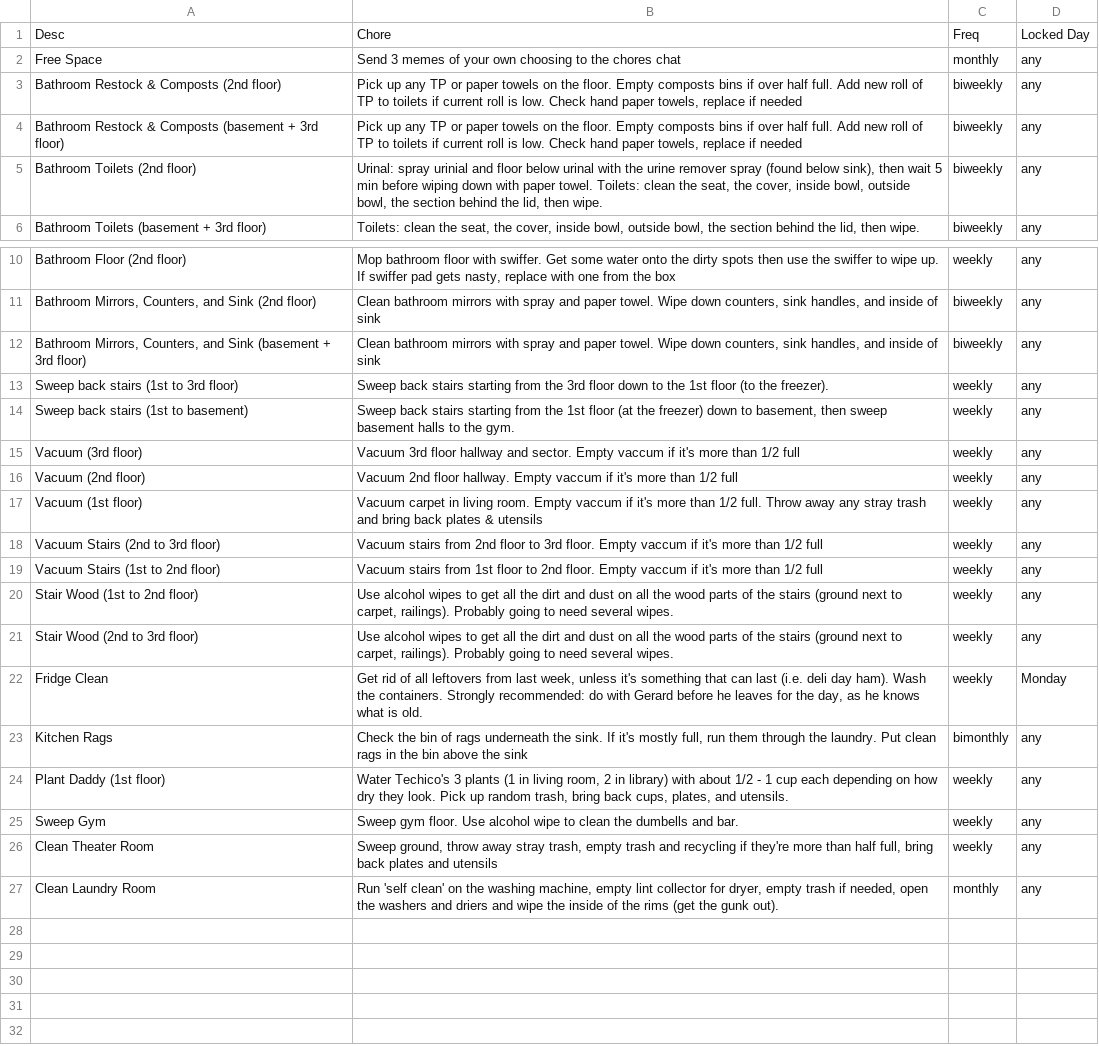
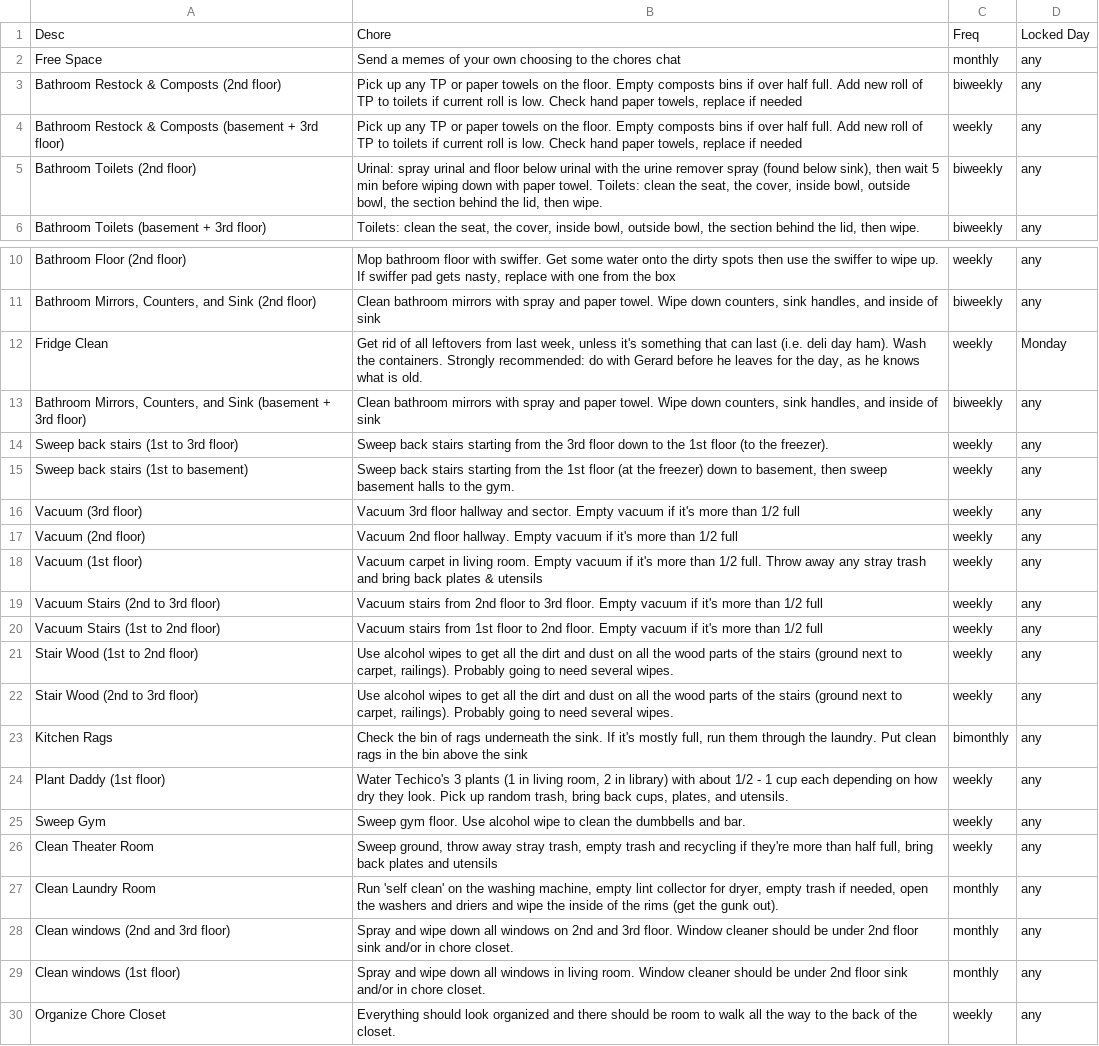
Before and after one commit to AlexHZhou/chore-manager, a TSV file: chores_data.tsv, drawn as a sheet; only a part is shown, gaps mark what is left out.

```diff
--- a/chores_data.tsv
+++ b/chores_data.tsv
@@ -1,6 +1,6 @@
 Desc	Chore	Freq	Locked Day
-Free Space	Send 3 memes of your own choosing to the chores chat	monthly	any
+Free Space	Send a memes of your own choosing to the chores chat	monthly	any
 Bathroom Restock & Composts (2nd floor)	Pick up any TP or paper towels on the floor. Empty composts bins if over half full. Add new roll of TP to toilets if current roll is low. Check hand paper towels, replace if needed	biweekly	any
-Bathroom Restock & Composts (basement + 3rd floor)	Pick up any TP or paper towels on the floor. Empty composts bins if over half full. Add new roll of TP to toilets if current roll is low. Check hand paper towels, replace if needed	biweekly	any
-Bathroom Toilets (2nd floor)	Urinal: spray urinial and floor below urinal with the urine remover spray (found below sink), then wait 5 min before wiping down with paper towel. Toilets: clean the seat, the cover, inside bowl, outside bowl, the section behind the lid, then wipe. 	biweekly	any
+Bathroom Restock & Composts (basement + 3rd floor)	Pick up any TP or paper towels on the floor. Empty composts bins if over half full. Add new roll of TP to toilets if current roll is low. Check hand paper towels, replace if needed	weekly	any
+Bathroom Toilets (2nd floor)	Urinal: spray urinal and floor below urinal with the urine remover spray (found below sink), then wait 5 min before wiping down with paper towel. Toilets: clean the seat, the cover, inside bowl, outside bowl, the section behind the lid, then wipe. 	biweekly	any
 Bathroom Toilets (basement + 3rd floor)	Toilets: clean the seat, the cover, inside bowl, outside bowl, the section behind the lid, then wipe. 	biweekly	any
@@ -11,2 +11,3 @@ Bathroom Floor (2nd floor)	Mop bathroom floor with swiffer. Get some water onto
 Bathroom Mirrors, Counters, and Sink (2nd floor)	Clean bathroom mirrors with spray and paper towel. Wipe down counters, sink handles, and inside of sink	biweekly	any
+Fridge Clean	Get rid of all leftovers from last week, unless it's something that can last (i.e. deli day ham). Wash the containers. Strongly recommended: do with Gerard before he leaves for the day, as he knows what is old.	weekly	Monday
 Bathroom Mirrors, Counters, and Sink (basement + 3rd floor)	Clean bathroom mirrors with spray and paper towel. Wipe down counters, sink handles, and inside of sink	biweekly	any
@@ -14,14 +15,16 @@ Sweep back stairs (1st to 3rd floor)	Sweep back stairs starting from the 3rd flo
 Sweep back stairs (1st to basement)	Sweep back stairs starting from the 1st floor (at the freezer) down to basement, then sweep basement halls to the gym.	weekly	any
-Vacuum (3rd floor)	Vacuum 3rd floor hallway and sector.  Empty vaccum if it's more than 1/2 full	weekly	any
-Vacuum (2nd floor)	Vacuum 2nd floor hallway.  Empty vaccum if it's more than 1/2 full	weekly	any
-Vacuum (1st floor)	Vacuum carpet in living room. Empty vaccum if it's more than 1/2 full. Throw away any stray trash and bring back plates & utensils	weekly	any
-Vacuum Stairs (2nd to 3rd floor)	Vacuum stairs from 2nd floor to 3rd floor. Empty vaccum if it's more than 1/2 full	weekly	any
-Vacuum Stairs (1st to 2nd floor)	Vacuum stairs from 1st floor to 2nd floor. Empty vaccum if it's more than 1/2 full	weekly	any
+Vacuum (3rd floor)	Vacuum 3rd floor hallway and sector.  Empty vacuum if it's more than 1/2 full	weekly	any
+Vacuum (2nd floor)	Vacuum 2nd floor hallway.  Empty vacuum if it's more than 1/2 full	weekly	any
+Vacuum (1st floor)	Vacuum carpet in living room. Empty vacuum if it's more than 1/2 full. Throw away any stray trash and bring back plates & utensils	weekly	any
+Vacuum Stairs (2nd to 3rd floor)	Vacuum stairs from 2nd floor to 3rd floor. Empty vacuum if it's more than 1/2 full	weekly	any
+Vacuum Stairs (1st to 2nd floor)	Vacuum stairs from 1st floor to 2nd floor. Empty vacuum if it's more than 1/2 full	weekly	any
 Stair Wood (1st to 2nd floor)	Use alcohol wipes to get all the dirt and dust on all the wood parts of the stairs (ground next to carpet, railings). Probably going to need several wipes.	weekly	any
 Stair Wood (2nd to 3rd floor)	Use alcohol wipes to get all the dirt and dust on all the wood parts of the stairs (ground next to carpet, railings). Probably going to need several wipes.	weekly	any
-Fridge Clean	Get rid of all leftovers from last week, unless it's something that can last (i.e. deli day ham). Wash the containers. Strongly recommended: do with Gerard before he leaves for the day, as he knows what is old.	weekly	Monday
 Kitchen Rags	Check the bin of rags underneath the sink. If it's mostly full, run them through the laundry. Put clean rags in the bin above the sink 	bimonthly	any
 Plant Daddy (1st floor)	Water Techico's 3 plants (1 in living room, 2 in library) with about 1/2 - 1 cup each depending on how dry they look. Pick up random trash, bring back cups, plates, and utensils.	weekly	any
-Sweep Gym	Sweep gym floor. Use alcohol wipe to clean the dumbells and bar.	weekly	any
+Sweep Gym	Sweep gym floor. Use alcohol wipe to clean the dumbbells and bar.	weekly	any
 Clean Theater Room	Sweep ground, throw away stray trash, empty trash and recycling if they're more than half full, bring back plates and utensils	weekly	any
 Clean Laundry Room	Run 'self clean' on the washing machine, empty lint collector for dryer, empty trash if needed, open the washers and driers and wipe the inside of the rims (get the gunk out). 	monthly	any
+Clean windows (2nd and 3rd floor)	Spray and wipe down all windows on 2nd and 3rd floor. Window cleaner should be under 2nd floor sink and/or in chore closet.	monthly	any
+Clean windows (1st floor)	Spray and wipe down all windows in living room. Window cleaner should be under 2nd floor sink and/or in chore closet.	monthly	any
+Organize Chore Closet	Everything should look organized and there should be room to walk all the way to the back of the closet.	weekly	any
```
Also changed, not shown: 3 other files.
